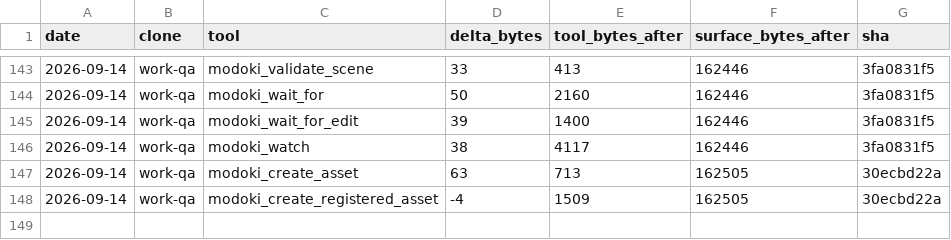
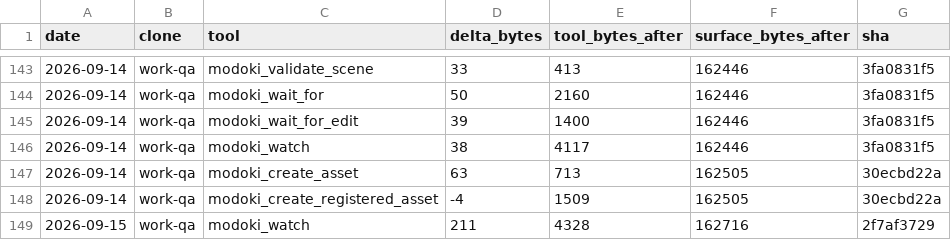
Before and after one commit to lsgmasa33/modoki-engine, a CSV file: engine/tools/modoki-mcp/ledger/work-qa.csv, drawn as a sheet; only a part is shown, gaps mark what is left out; the diff names each change by its address in the sheet, - before the commit and + after, or states it on an @@ line.

```diff
--- a/engine/tools/modoki-mcp/ledger/work-qa.csv
+++ b/engine/tools/modoki-mcp/ledger/work-qa.csv
+row 149: 2026-09-15 | work-qa | modoki_watch | 211 | 4328 | 162716 | 2f7af3729
```
Also changed, not shown: 19 other files.
